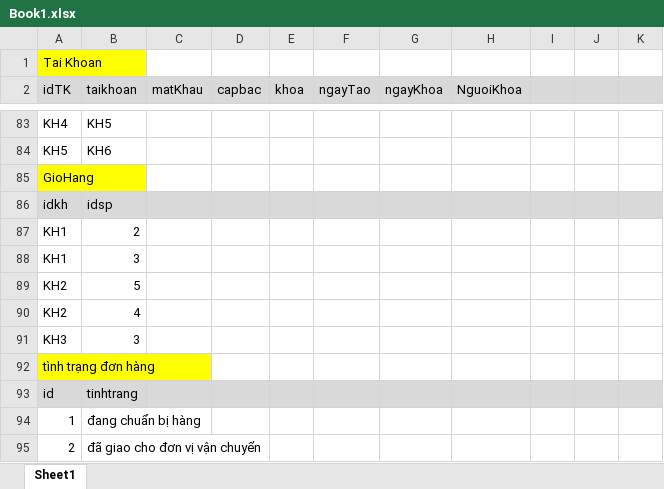
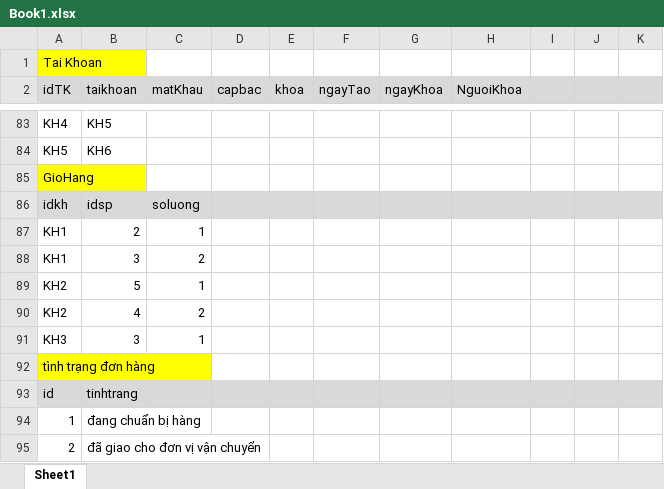
Before and after one commit to dangchien2003/DACN1, an Excel workbook: SQL/Book1.xlsx, sheet Sheet1, drawn as a sheet; only a part is shown, gaps mark what is left out; values as stored, in another font and other column widths than the file's, no borders; the diff names each change by its address in the sheet, - before the commit and + after, or states it on an @@ line.

```diff
--- a/SQL/Book1.xlsx (sheet Sheet1)
+++ b/SQL/Book1.xlsx (sheet Sheet1)
-C86 (matKhau): (empty)
+C86 (matKhau): soluong
-C87 (matKhau): (empty)
+C87 (matKhau): 1
-C88 (matKhau): (empty)
+C88 (matKhau): 2
-C89 (matKhau): (empty)
+C89 (matKhau): 1
-C90 (matKhau): (empty)
+C90 (matKhau): 2
-C91 (matKhau): (empty)
+C91 (matKhau): 1
```
Also changed, not shown: tiến độ/tiến độ.xlsx, 16 other files.
